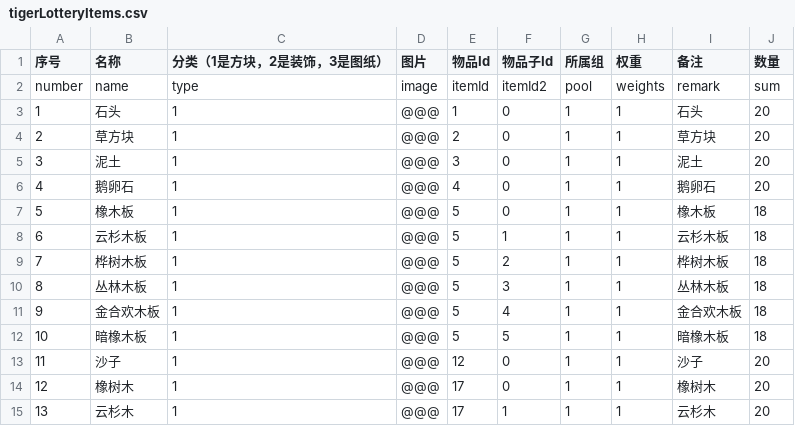
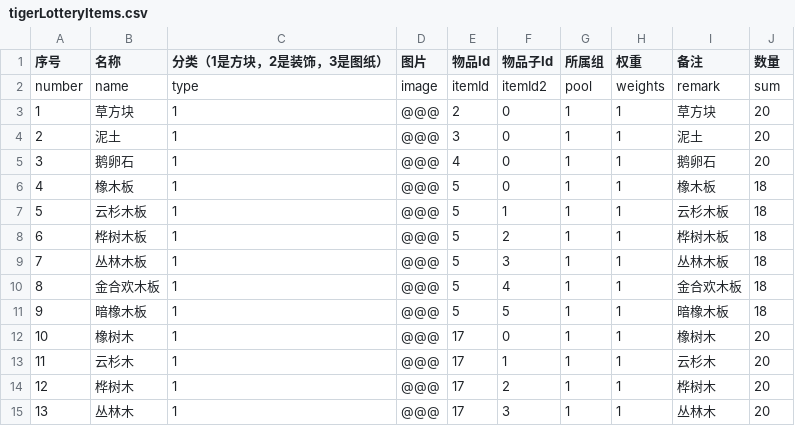
Before and after one commit to heliaoyuan10086/Game, a CSV file: BlockCity/tigerLotteryItems.csv, drawn as a sheet; only a part is shown; the shorter side is filled out with more unchanged rows; removed rows and columns are numbered as before the commit, all else as after; the diff names each change by its address in the sheet, - before the commit and + after, or states it on an @@ line.

```diff
--- a/BlockCity/tigerLotteryItems.csv
+++ b/BlockCity/tigerLotteryItems.csv
-row 3: 1 | 石头 | 1 | @@@ | 1 | 0 | 1 | 1 | 石头 | 20
@@ column A (序号) renumbered from row 3 down @@
-row 13: 11 | 沙子 | 1 | @@@ | 12 | 0 | 1 | 1 | 沙子 | 20
```
Also changed, not shown: BlockCity/GameTip/g1047.csv, 1 other file.
